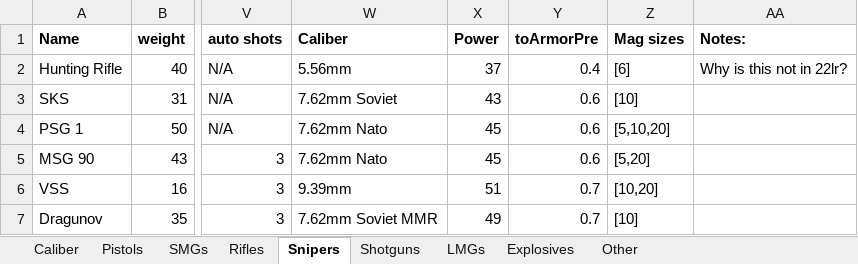
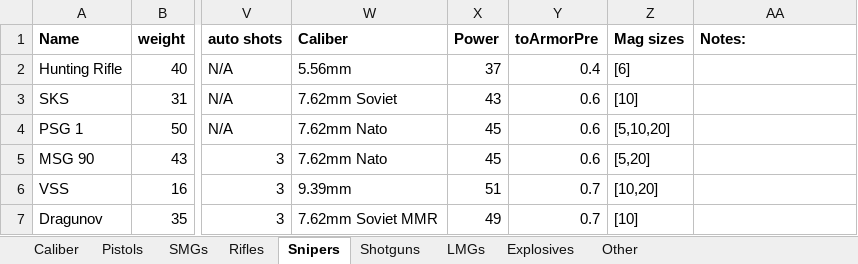
Before and after one commit to Inventorum-Development-Team/IDT_Counter_Terrorist_Operations, an Excel workbook: CTO Wepon stat spreadsheet.xlsx, sheet Snipers, drawn as a sheet; only a part is shown, gaps mark what is left out; values as stored, in another font and other column widths than the file's, no borders; table styles not drawn; the diff names each change by its address in the sheet, - before the commit and + after, or states it on an @@ line.

```diff
--- a/CTO Wepon stat spreadsheet.xlsx (sheet Snipers)
+++ b/CTO Wepon stat spreadsheet.xlsx (sheet Snipers)
-AA2 (Notes:): Why is this not in 22lr?
+AA2 (Notes:): (empty)
```
Also changed, not shown: sheet Rifles, sheet LMGs, sheet Caliber, formulas that keep their value, 1 other file.
